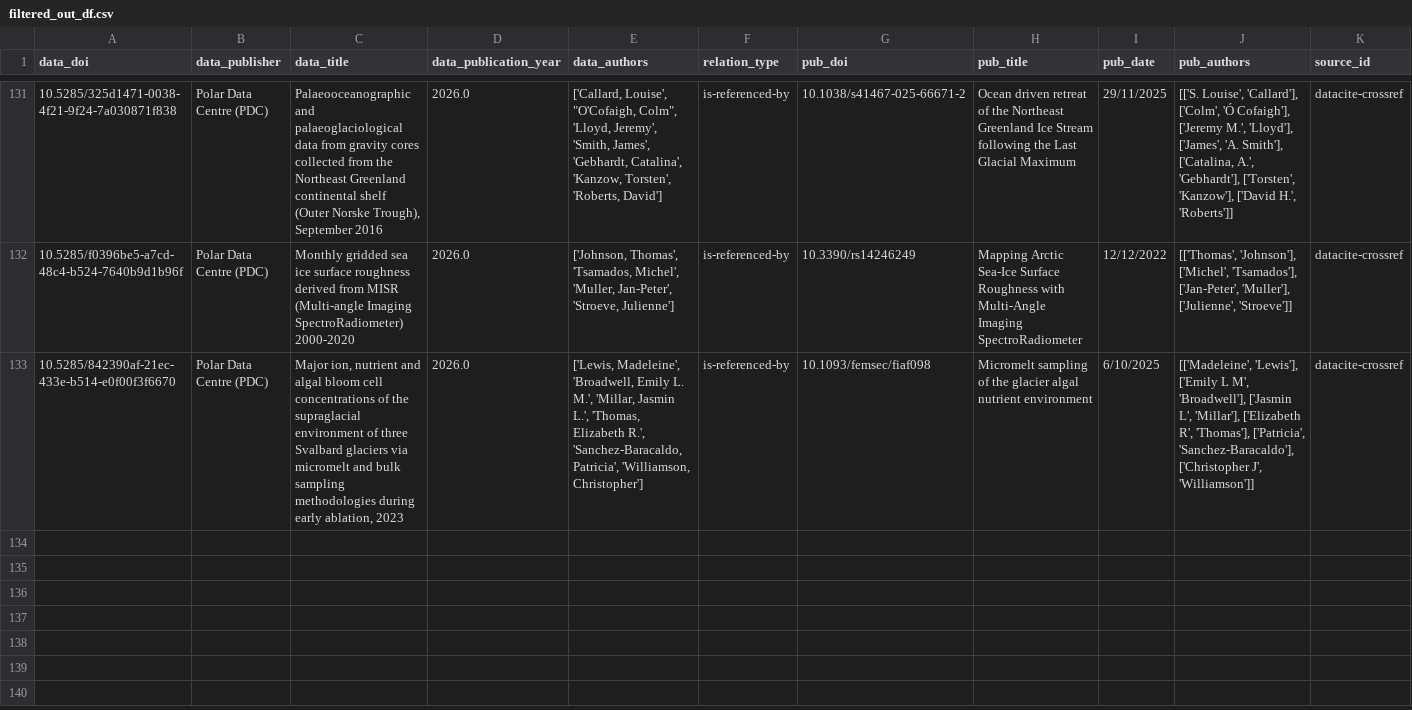
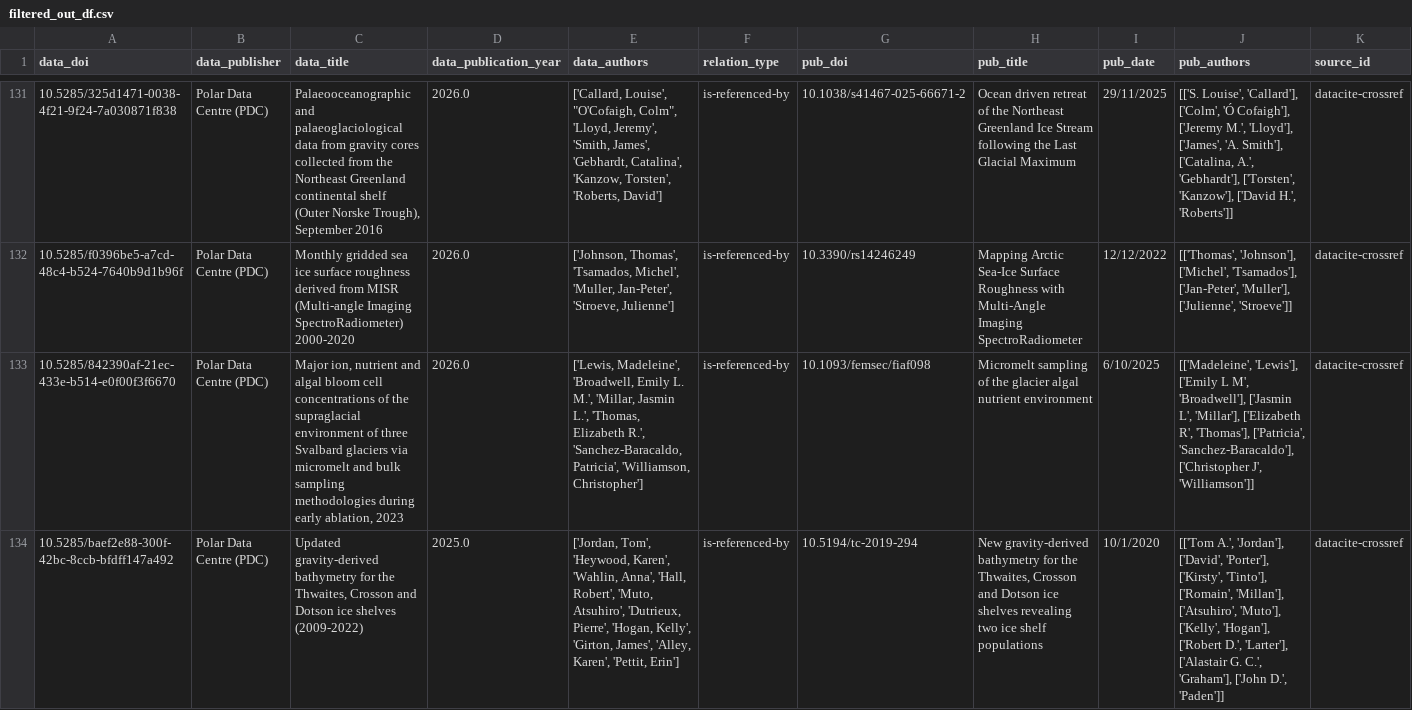
Before and after one commit to NERC-EDS/citationNotebook, a CSV file: Results/v3/filtered_out_df.csv, drawn as a sheet; only a part is shown, gaps mark what is left out; rows hold the shown columns only; the diff names each change by its address in the sheet, - before the commit and + after, or states it on an @@ line.

```diff
--- a/Results/v3/filtered_out_df.csv
+++ b/Results/v3/filtered_out_df.csv
+row 134: 10.5285/baef2e88-300f-42bc-8ccb-bfdff147a492 | Polar Data Centre (PDC) | Updated gravity-derived bathymetry for the Thwaites, Crosson and Dotson ice shelves (2009-2022) | 2025.0 | ['Jordan, Tom', 'Heywood, Karen', 'Wahlin, Anna', 'Hall, Robert', 'Muto, Atsuhiro', 'Dutrieux, Pierre', 'Hogan, Kelly', 'Girton, James', 'Alley, Karen', 'Pettit, Erin'] | is-referenced-by | 10.5194/tc-2019-294 | New gravity-derived bathymetry for the Thwaites, Crosson and Dotson ice shelves revealing two ice shelf populations | 10/1/2020 | [['Tom A.', 'Jordan'], ['David', 'Porter'], ['Kirsty', 'Tinto'], ['Romain', 'Millan'], ['Atsuhiro', 'Muto'], ['Kelly', 'Hogan'], ['Robert D.', 'Larter'], ['Alastair G. C.', 'Graham'], ['John D.', 'Paden']] | datacite-crossref
```
Also changed, not shown: 3 other files.
